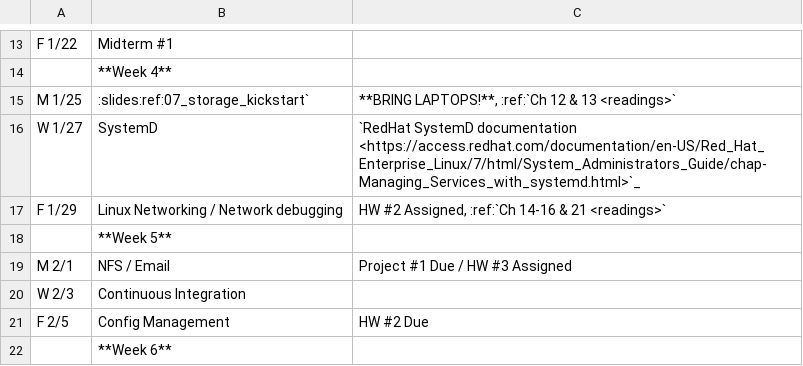
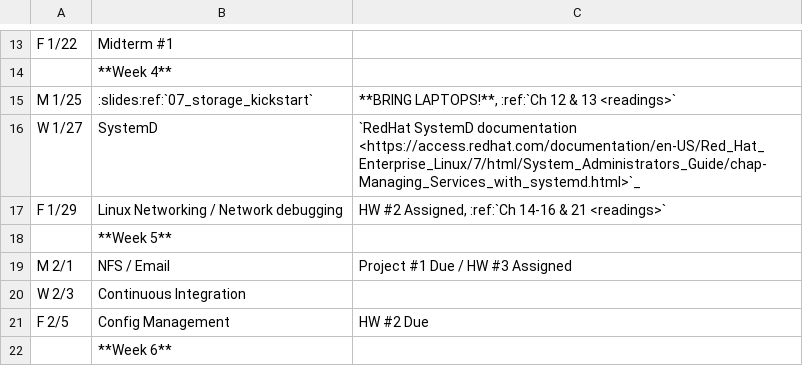
Before and after one commit to osuosl/cs312, a CSV file: source/_static/calendar.csv, drawn as a sheet; only a part is shown, gaps mark what is left out.

Commit message:
Fix typo

```diff
--- a/source/_static/calendar.csv
+++ b/source/_static/calendar.csv
@@ -14,3 +14,3 @@ F 1/22,Midterm #1,
 ,**Week 4**,
-M 1/25,:slides:ref:07_storage_kickstart`,"**BRING LAPTOPS!**, :ref:`Ch 12 & 13 <readings>`"
+M 1/25,:slides:ref:`07_storage_kickstart`,"**BRING LAPTOPS!**, :ref:`Ch 12 & 13 <readings>`"
 W 1/27,SystemD, "`RedHat SystemD documentation <https://access.redhat.com/documentation/en-US/Red_Hat_Enterprise_Linux/7/html/System_Administrators_Guide/chap-Managing_Services_with_systemd.html>`_"
```
